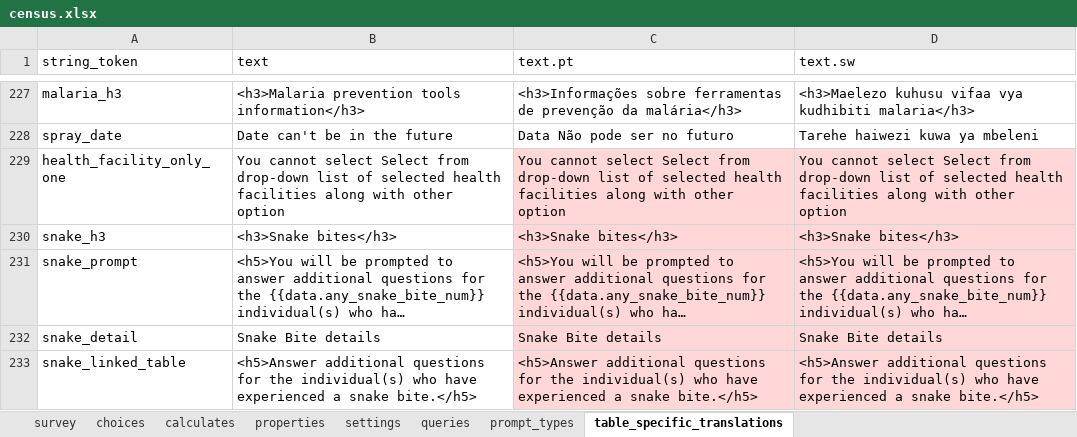
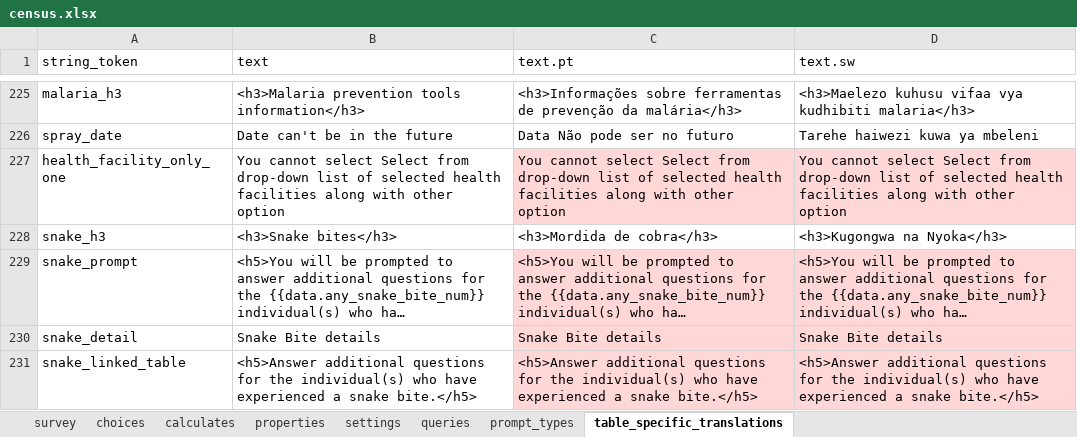
Before and after one commit to linl33/bohemia, an Excel workbook: odkx/app/config/tables/census/forms/census/census.xlsx, sheet table_specific_translations, drawn as a sheet; only a part is shown, gaps mark what is left out; long unchanged cells end in …; values as stored, in another font and other column widths than the file's, no borders; conditional formats not drawn; addresses are those after the commit; the diff covers the shown part only; the diff names each change by its address in the sheet, - before the commit and + after, or states it on an @@ line.

Commit message:
added translations

```diff
--- a/odkx/app/config/tables/census/forms/census/census.xlsx (sheet table_specific_translations)
+++ b/odkx/app/config/tables/census/forms/census/census.xlsx (sheet table_specific_translations)
-C228 (text.pt): <h3>Snake bites</h3>
+C228 (text.pt): <h3>Mordida de cobra</h3>
-C228:D228 fill: #FFD7D7
+C228:D228 fill: none
-D228 (text.sw): <h3>Snake bites</h3>
+D228 (text.sw): <h3>Kugongwa na Nyoka</h3>
```
Also changed, not shown: 4 removed rows, 21 edited cells and cell formats elsewhere in this sheet, odkx/app/config/tables/hh_death/forms/hh_death/hh_death.xlsx, odkx/app/config/tables/hh_geo_location/forms/hh_geo_location/hh_geo_location.xlsx, 14 other files.
